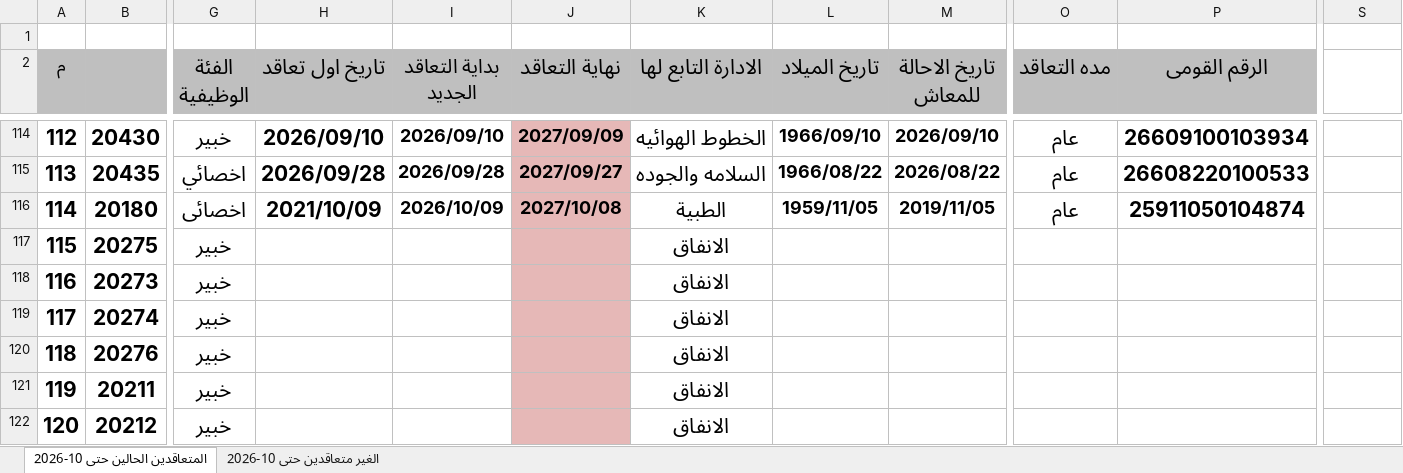
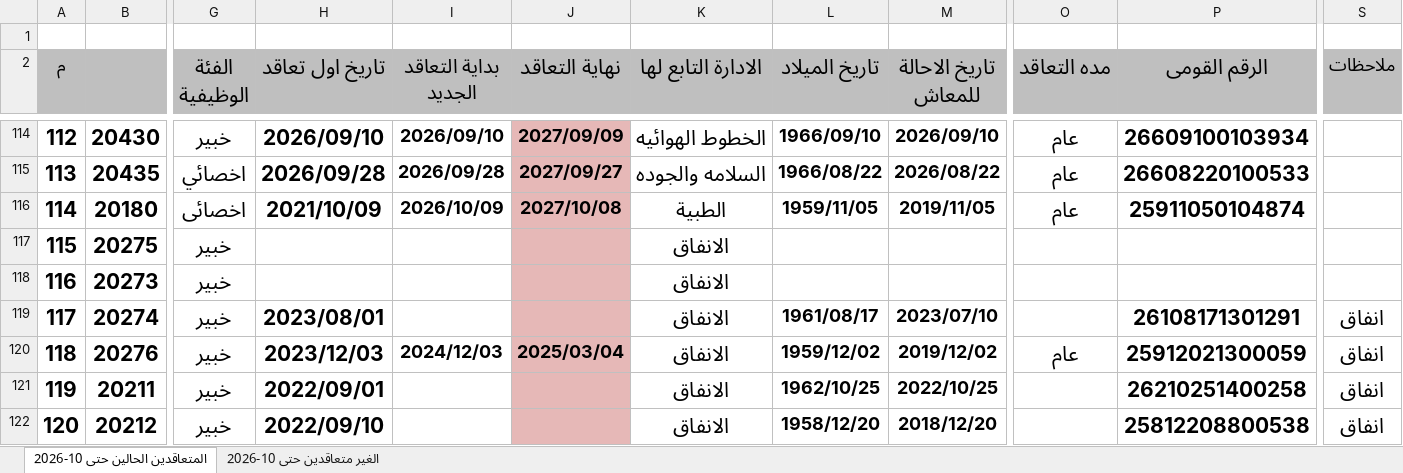
Before and after one commit to alisaeed9x/Metro, an Excel workbook: metro-contact.xlsx, sheet المتعاقدين الحالين حتى 10-2026, drawn as a sheet; only a part is shown, gaps mark what is left out; values as stored, in another font and other column widths than the file's, no borders; the diff names each change by its address in the sheet, - before the commit and + after, or states it on an @@ line.

```diff
--- a/metro-contact.xlsx (sheet المتعاقدين الحالين حتى 10-2026)
+++ b/metro-contact.xlsx (sheet المتعاقدين الحالين حتى 10-2026)
-S2: (empty)
+S2: ملاحظات
-S2 fill: none
+S2 fill: #BFBFBF
-H119 (تاريخ اول تعاقد): (empty)
+H119 (تاريخ اول تعاقد): 2023/08/01
-L119 (تاريخ الميلاد): (empty)
+L119 (تاريخ الميلاد): 1961/08/17
-M119 (تاريخ الاحالة للمعاش): (empty)
+M119 (تاريخ الاحالة للمعاش): 2023/07/10
-P119 (الرقم القومى): (empty)
+P119 (الرقم القومى): 26108171301291
-S119:S122 (ملاحظات): (empty)
+S119:S122 (ملاحظات): انفاق
-H120 (تاريخ اول تعاقد): (empty)
+H120 (تاريخ اول تعاقد): 2023/12/03
-I120 (بداية التعاقد الجديد): (empty)
+I120 (بداية التعاقد الجديد): 2024/12/03
-J120 (نهاية التعاقد): (empty)
+J120 (نهاية التعاقد): 2025/03/04
-L120 (تاريخ الميلاد): (empty)
+L120 (تاريخ الميلاد): 1959/12/02
-M120 (تاريخ الاحالة للمعاش): (empty)
+M120 (تاريخ الاحالة للمعاش): 2019/12/02
-O120 (مده التعاقد): (empty)
+O120 (مده التعاقد): عام
-P120 (الرقم القومى): (empty)
+P120 (الرقم القومى): 25912021300059
-H121 (تاريخ اول تعاقد): (empty)
+H121 (تاريخ اول تعاقد): 2022/09/01
-L121 (تاريخ الميلاد): (empty)
+L121 (تاريخ الميلاد): 1962/10/25
-M121 (تاريخ الاحالة للمعاش): (empty)
+M121 (تاريخ الاحالة للمعاش): 2022/10/25
-P121 (الرقم القومى): (empty)
+P121 (الرقم القومى): 26210251400258
-H122 (تاريخ اول تعاقد): (empty)
+H122 (تاريخ اول تعاقد): 2022/09/10
-L122 (تاريخ الميلاد): (empty)
+L122 (تاريخ الميلاد): 1958/12/20
-M122 (تاريخ الاحالة للمعاش): (empty)
+M122 (تاريخ الاحالة للمعاش): 2018/12/20
-P122 (الرقم القومى): (empty)
+P122 (الرقم القومى): 25812208800538
```
Also changed, not shown: sheet الغير متعاقدين حتى 10-2026.
